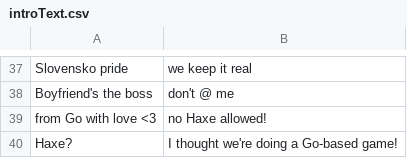
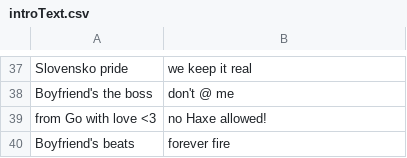
Before and after one commit to MatusOllah/gophengine, a CSV file: assets/data/introText.csv, drawn as a sheet; only a part is shown, gaps mark what is left out; removed rows and columns are numbered as before the commit, all else as after; the diff names each change by its address in the sheet, - before the commit and + after, or states it on an @@ line.

Commit message:
Update introText.csv

```diff
--- a/assets/data/introText.csv
+++ b/assets/data/introText.csv
-row 40: Haxe? | I thought we're doing a Go-based game!
+row 40: Boyfriend's beats | forever fire
```
